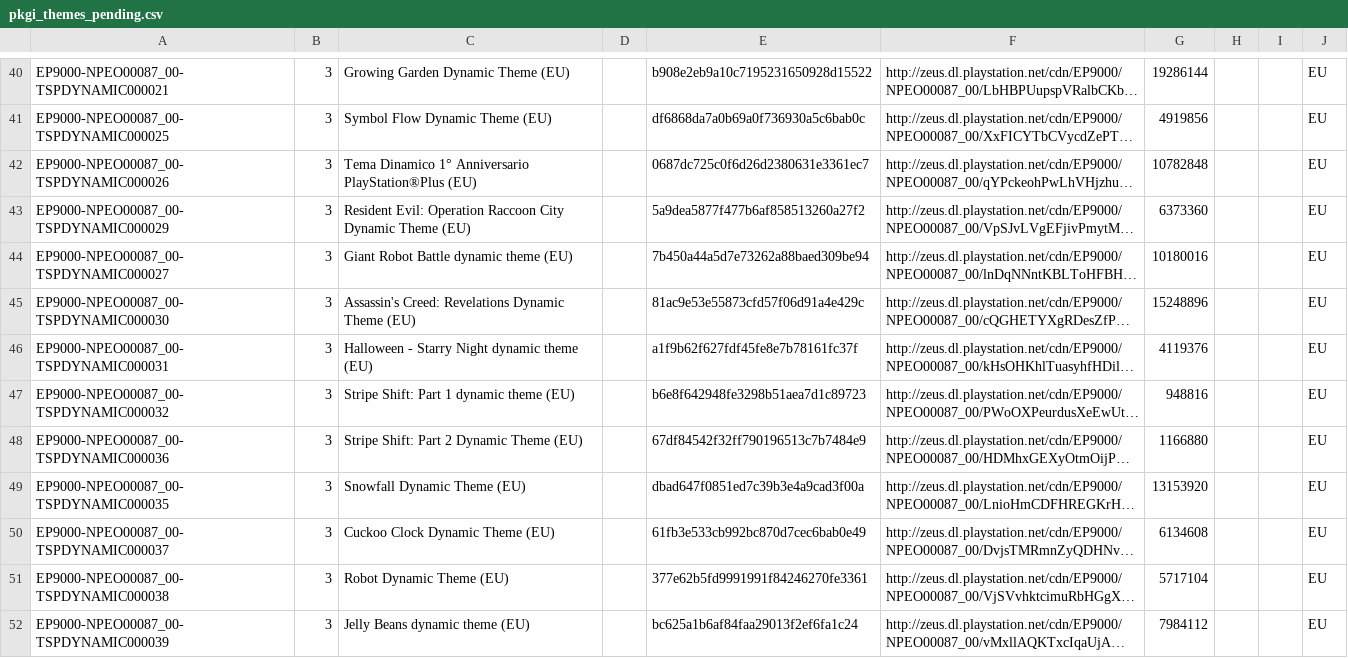
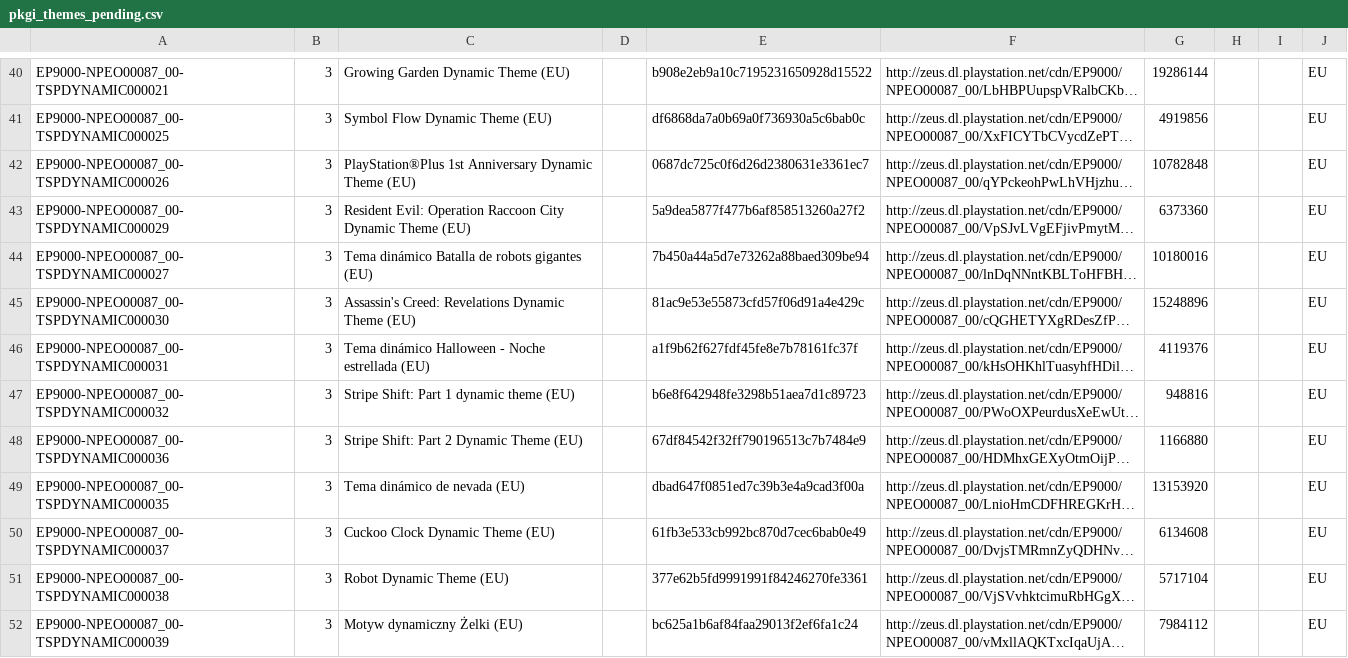
Before and after one commit to jy95/pkgi-ps3-nopaystation, a CSV file: output/pkgi_themes_pending.csv, drawn as a sheet; only a part is shown, gaps mark what is left out; long unchanged cells end in …; the diff covers the shown part only; the diff names each change by its address in the sheet, - before the commit and + after, or states it on an @@ line.

```diff
--- a/output/pkgi_themes_pending.csv
+++ b/output/pkgi_themes_pending.csv
-C42: Tema Dinamico 1° Anniversario PlayStation®Plus (EU)
+C42: PlayStation®Plus 1st Anniversary Dynamic Theme (EU)
-C44: Giant Robot Battle dynamic theme (EU)
+C44: Tema dinámico Batalla de robots gigantes (EU)
-C46: Halloween - Starry Night dynamic theme (EU)
+C46: Tema dinámico Halloween - Noche estrellada (EU)
-C49: Snowfall Dynamic Theme (EU)
+C49: Tema dinámico de nevada (EU)
-C52: Jelly Beans dynamic theme (EU)
+C52: Motyw dynamiczny Żelki (EU)
```
Also changed, not shown: 2 added rows and 12 edited cells elsewhere in this file, input/pending_PS3_AVATARS.tsv, input/pending_PS3_GAMES.tsv, 6 other files.
